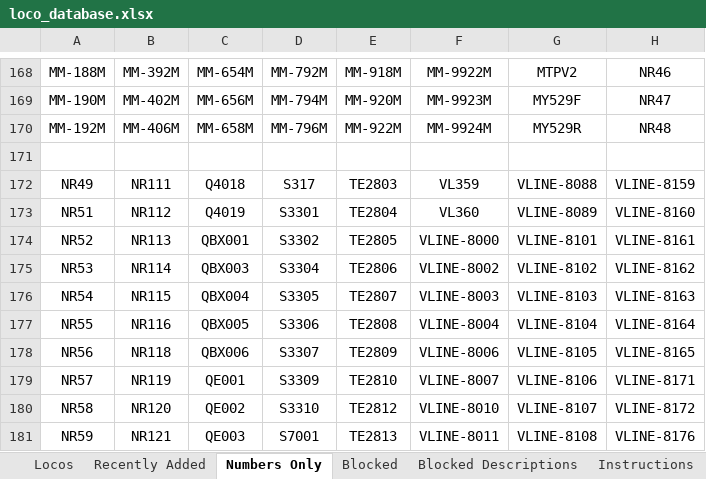
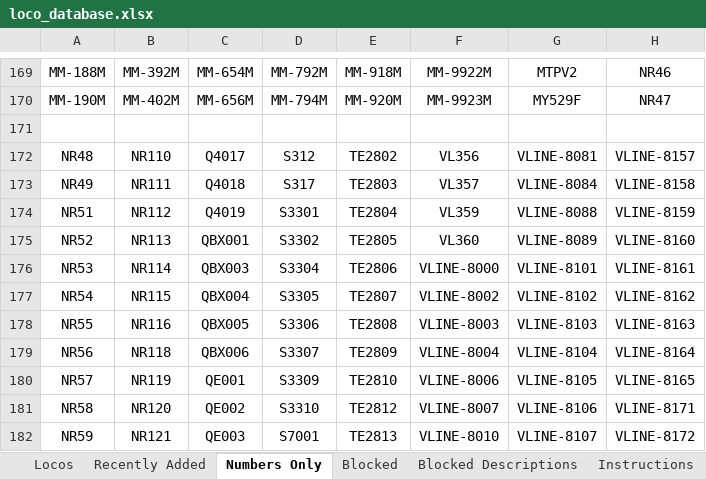
Before and after one commit to grahame21/railops-frontend, an Excel workbook: downloads/loco_database.xlsx, sheet Numbers Only, drawn as a sheet; only a part is shown, gaps mark what is left out; values as stored, in another font and other column widths than the file's, no borders; removed rows and columns are numbered as before the commit, all else as after; the diff covers the shown part only; the diff names each change by its address in the sheet, - before the commit and + after, or states it on an @@ line.

```diff
--- a/downloads/loco_database.xlsx (sheet Numbers Only)
+++ b/downloads/loco_database.xlsx (sheet Numbers Only)
-row 170: MM-192M | MM-406M | MM-658M | MM-796M | MM-922M | MM-9924M | MY529R | NR48
+row 172: NR48 | NR110 | Q4017 | S312 | TE2802 | VL356 | VLINE-8081 | VLINE-8157
-F173: VL359
+F173: VL357
-G173: VLINE-8088
+G173: VLINE-8084
-H173: VLINE-8159
+H173: VLINE-8158
-F174: VL360
+F174: VL359
-G174: VLINE-8089
+G174: VLINE-8088
-H174: VLINE-8160
+H174: VLINE-8159
-F175: VLINE-8000
+F175: VL360
-G175: VLINE-8101
+G175: VLINE-8089
-H175: VLINE-8161
+H175: VLINE-8160
-F176: VLINE-8002
+F176: VLINE-8000
-G176: VLINE-8102
+G176: VLINE-8101
-H176: VLINE-8162
+H176: VLINE-8161
-F177: VLINE-8003
+F177: VLINE-8002
-G177: VLINE-8103
+G177: VLINE-8102
-H177: VLINE-8163
+H177: VLINE-8162
-F178: VLINE-8004
+F178: VLINE-8003
-G178: VLINE-8104
+G178: VLINE-8103
-H178: VLINE-8164
+H178: VLINE-8163
-F179: VLINE-8006
+F179: VLINE-8004
-G179: VLINE-8105
+G179: VLINE-8104
-H179: VLINE-8165
+H179: VLINE-8164
-F180: VLINE-8007
+F180: VLINE-8006
-G180: VLINE-8106
+G180: VLINE-8105
-H180: VLINE-8171
+H180: VLINE-8165
-F181: VLINE-8010
+F181: VLINE-8007
-G181: VLINE-8107
+G181: VLINE-8106
-H181: VLINE-8172
+H181: VLINE-8171
-F182: VLINE-8011
+F182: VLINE-8010
-G182: VLINE-8108
+G182: VLINE-8107
-H182: VLINE-8176
+H182: VLINE-8172
```
Also changed, not shown: 4 added rows, 4 removed rows and 218 edited cells elsewhere in this sheet, sheet Locos, sheet Recently Added, downloads/loco_numbers_only.xlsx, 3 other files.
